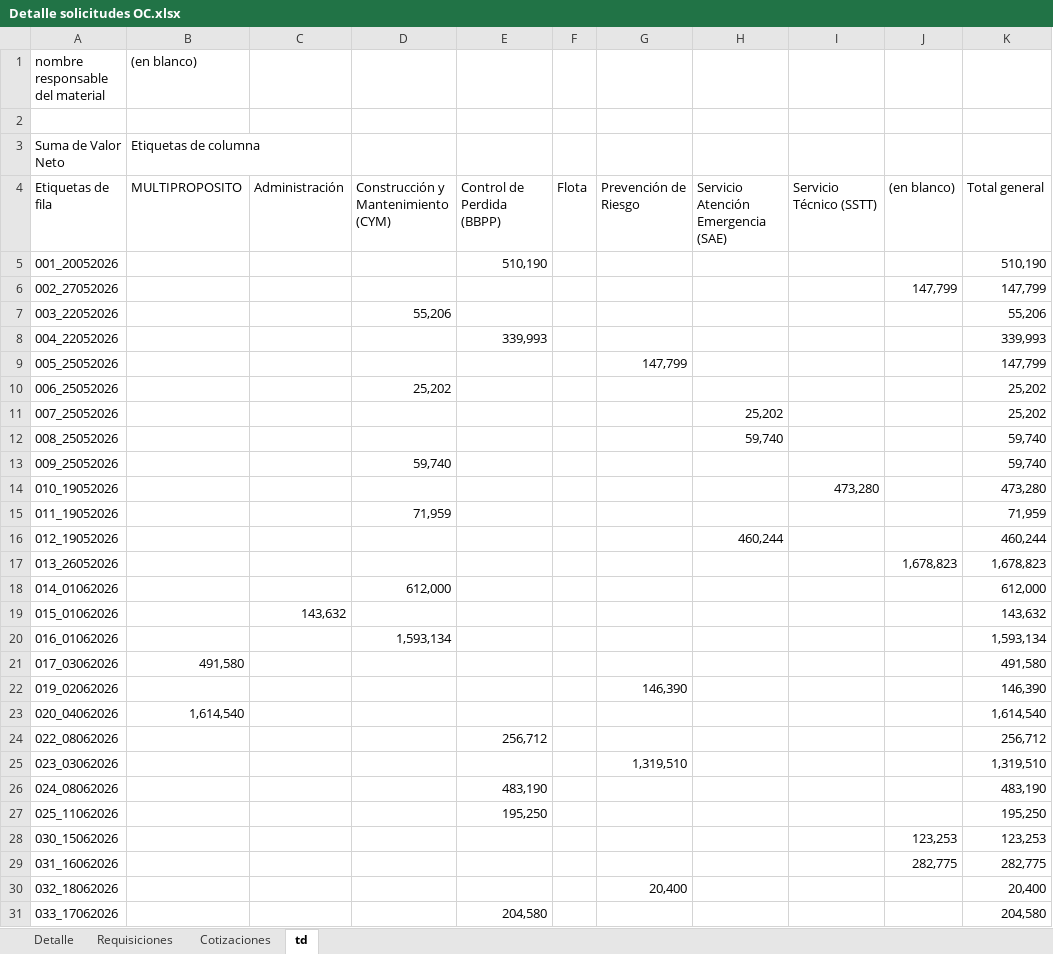
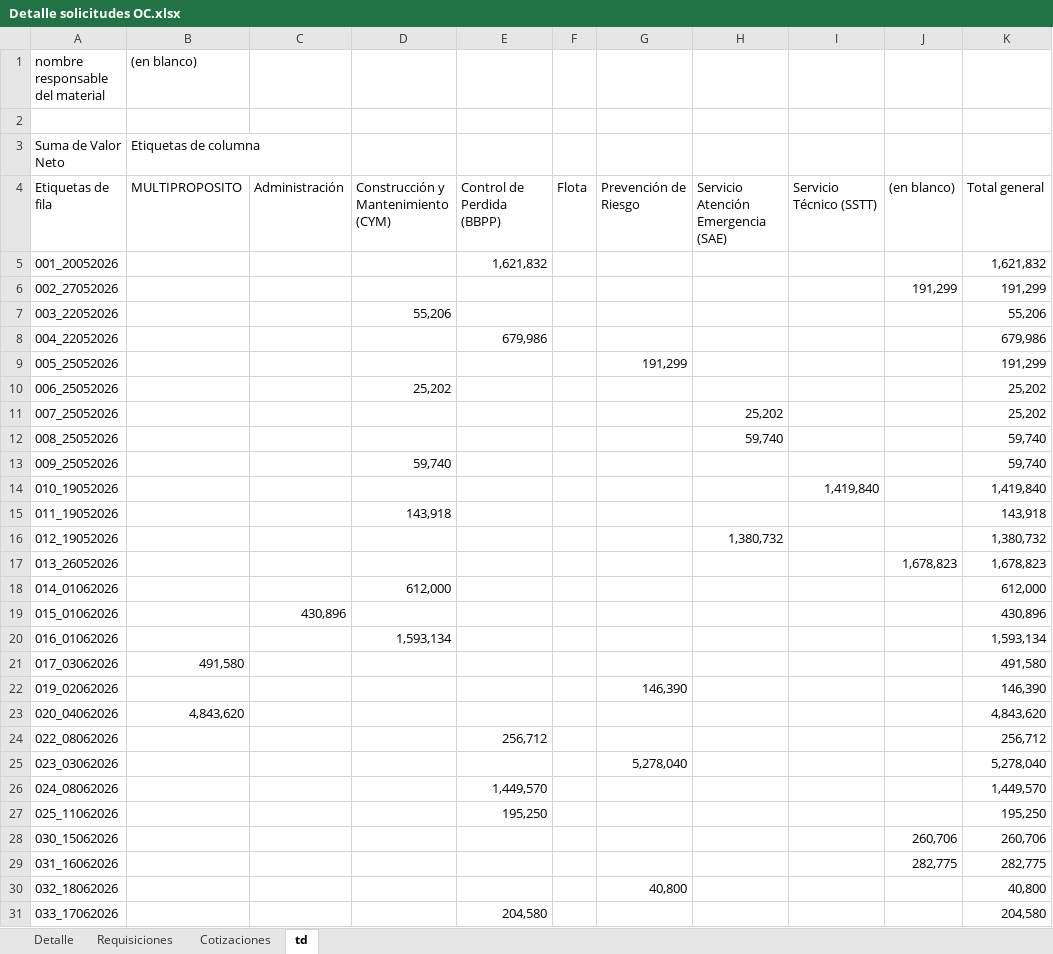
Before and after one commit to RodrigoCay/RequiAA, an Excel workbook: Detalle solicitudes OC.xlsx, sheet td, drawn as a sheet; only a part is shown; values as stored, in another font and other column widths than the file's, no borders; the diff covers the shown part only; the diff names each change by its address in the sheet, - before the commit and + after, or states it on an @@ line.

```diff
--- a/Detalle solicitudes OC.xlsx (sheet td)
+++ b/Detalle solicitudes OC.xlsx (sheet td)
-E5: 510,190
+E5: 1,621,832
-K5: 510,190
+K5: 1,621,832
-J6: 147,799
+J6: 191,299
-K6: 147,799
+K6: 191,299
-E8: 339,993
+E8: 679,986
-K8: 339,993
+K8: 679,986
-G9: 147,799
+G9: 191,299
-K9: 147,799
+K9: 191,299
-I14: 473,280
+I14: 1,419,840
-K14: 473,280
+K14: 1,419,840
-D15: 71,959
+D15: 143,918
-K15: 71,959
+K15: 143,918
-H16: 460,244
+H16: 1,380,732
-K16: 460,244
+K16: 1,380,732
-C19: 143,632
+C19: 430,896
-K19: 143,632
+K19: 430,896
-B23 ((en blanco)): 1,614,540
+B23 ((en blanco)): 4,843,620
-K23: 1,614,540
+K23: 4,843,620
-G25: 1,319,510
+G25: 5,278,040
-K25: 1,319,510
+K25: 5,278,040
-E26: 483,190
+E26: 1,449,570
-K26: 483,190
+K26: 1,449,570
-J28: 123,253
+J28: 260,706
-K28: 123,253
+K28: 260,706
-G30: 20,400
+G30: 40,800
-K30: 20,400
+K30: 40,800
```
Also changed, not shown: 35 edited cells elsewhere in this sheet, sheet Detalle, sheet Cotizaciones, sheet Requisiciones, 1 other file.
